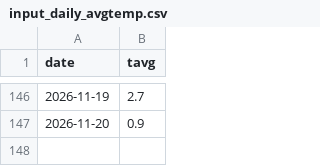
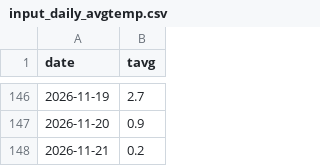
Before and after one commit to C-junyong/rice, a CSV file: input_daily_avgtemp.csv, drawn as a sheet; only a part is shown, gaps mark what is left out; the diff names each change by its address in the sheet, - before the commit and + after, or states it on an @@ line.

```diff
--- a/input_daily_avgtemp.csv
+++ b/input_daily_avgtemp.csv
+row 148: 2026-11-21 | 0.2
```
